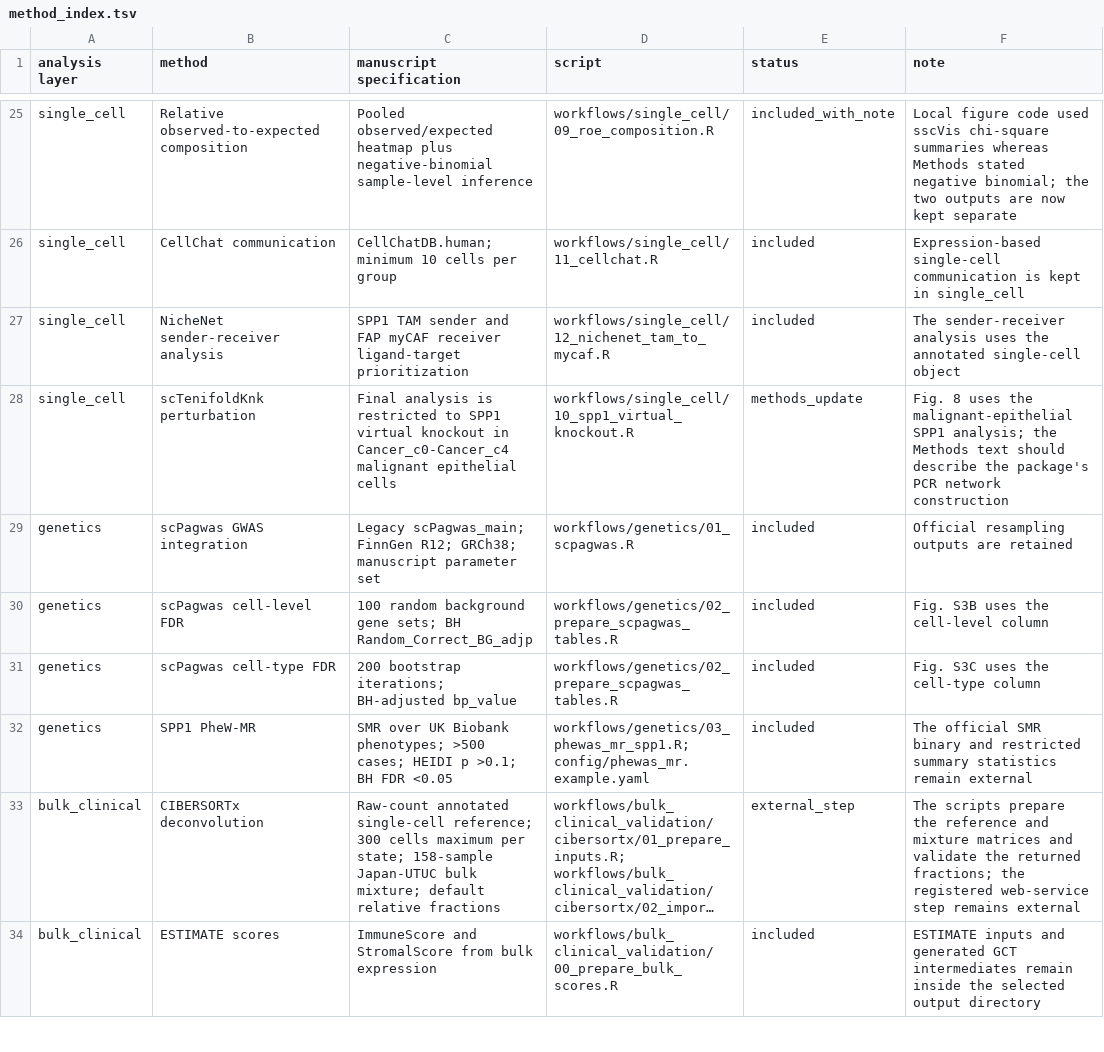
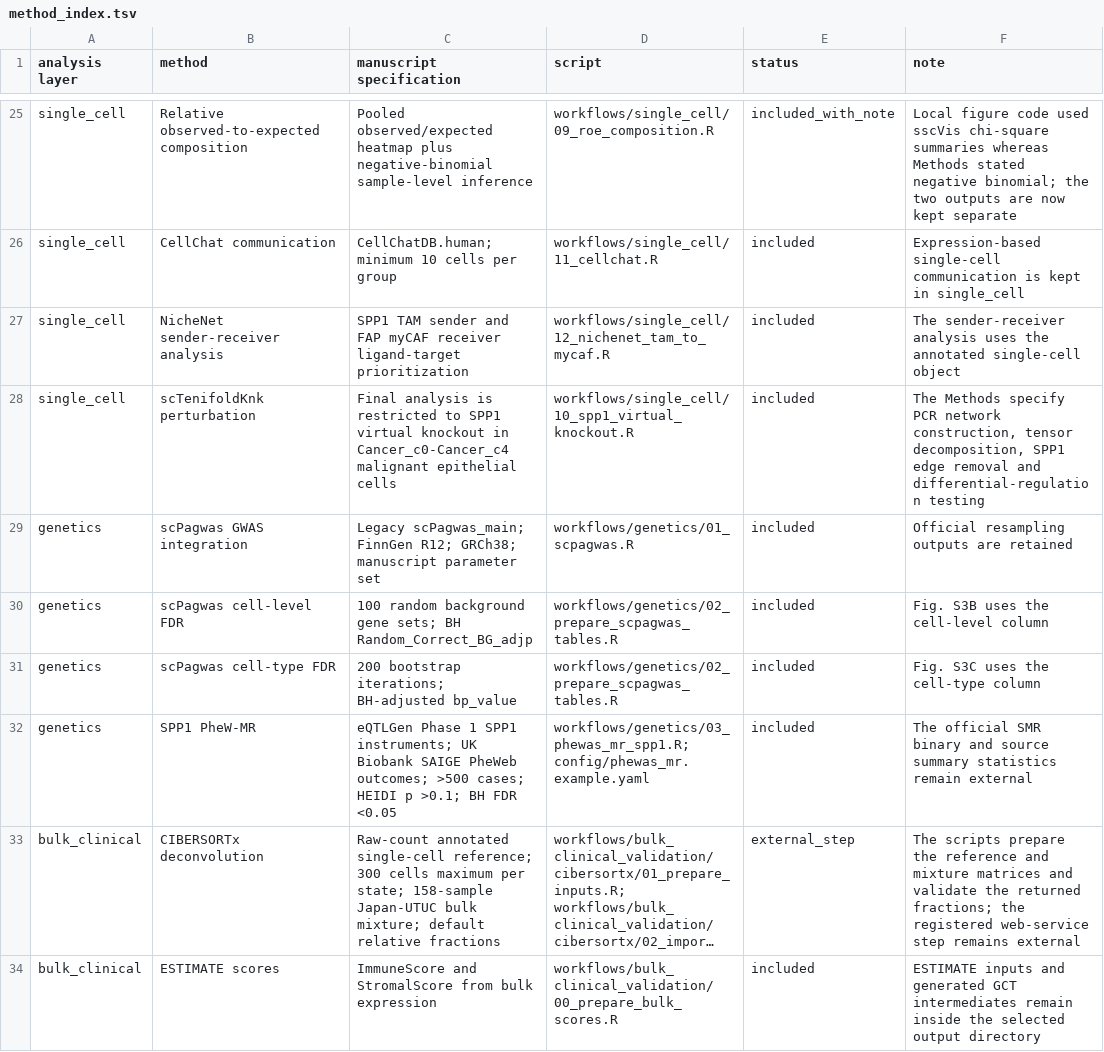
Before and after one commit to zzzqi123/Basal-UTUC-spatial-ecosystems, a TSV file: manifests/method_index.tsv, drawn as a sheet; only a part is shown, gaps mark what is left out; long unchanged cells end in …; the diff names each change by its address in the sheet, - before the commit and + after, or states it on an @@ line.

```diff
--- a/manifests/method_index.tsv
+++ b/manifests/method_index.tsv
-E28 (status): methods_update
+E28 (status): included
-F28 (note): Fig. 8 uses the malignant-epithelial SPP1 analysis; the Methods text should describe the package's PCR network construction
+F28 (note): The Methods specify PCR network construction, tensor decomposition, SPP1 edge removal and differential-regulation testing
-C32 (manuscript specification): SMR over UK Biobank phenotypes; >500 cases;…
+C32 (manuscript specification): eQTLGen Phase 1 SPP1 instruments; UK Biobank SAIGE PheWeb outcomes; >500 cases;…
-F32 (note): …binary and restricted summary statistics…
+F32 (note): …binary and source summary statistics…
```
Also changed, not shown: manifests/data_manifest.tsv, manifests/method_code_checklist.tsv, 11 other files.
